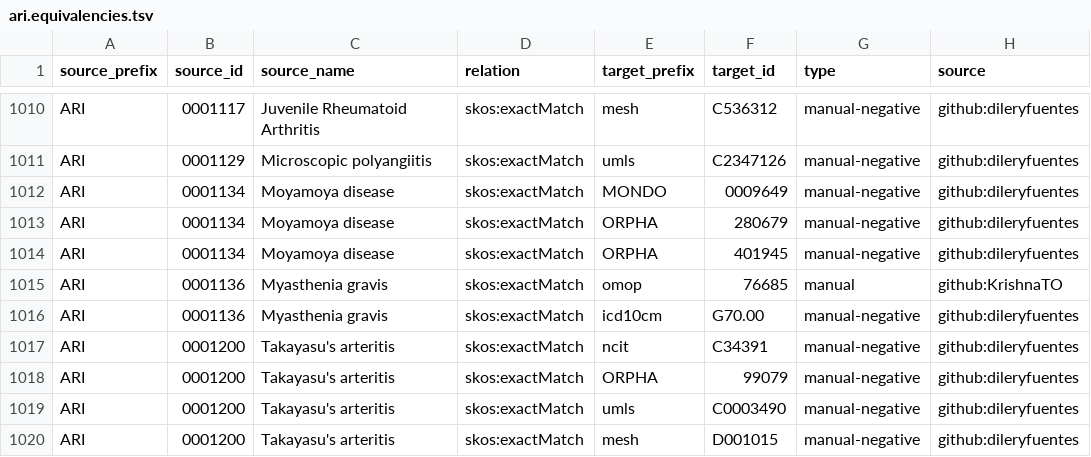
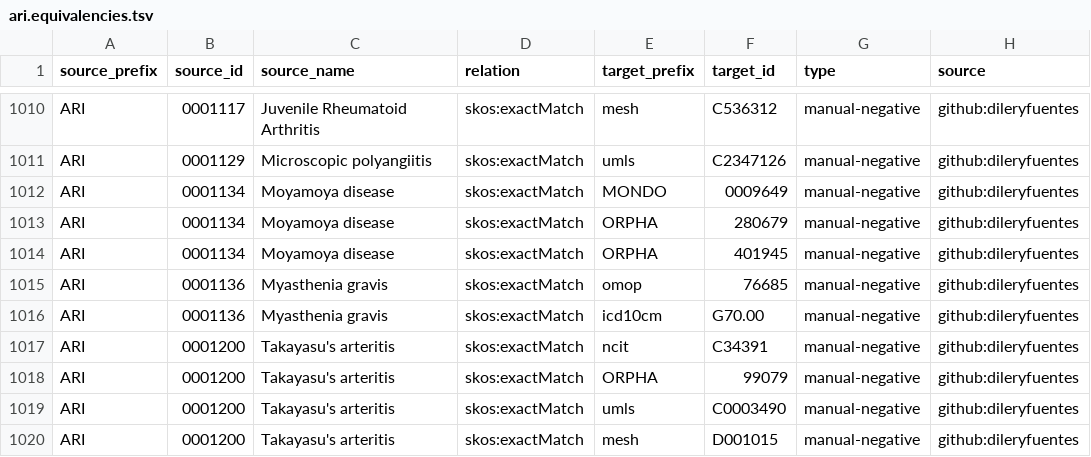
Before and after one commit to Ari2215/ARI, a TSV file: mappings/ari.equivalencies.tsv, drawn as a sheet; only a part is shown, gaps mark what is left out; the diff covers the shown part only.

```diff
--- a/mappings/ari.equivalencies.tsv
+++ b/mappings/ari.equivalencies.tsv
@@ -1014,3 +1014,3 @@ ARI	0001134	Moyamoya disease	skos:exactMatch	ORPHA	280679	manual-negative	github
 ARI	0001134	Moyamoya disease	skos:exactMatch	ORPHA	401945	manual-negative	github:dileryfuentes
-ARI	0001136	Myasthenia gravis	skos:exactMatch	omop	76685	manual	github:KrishnaTO
+ARI	0001136	Myasthenia gravis	skos:exactMatch	omop	76685	manual-negative	github:dileryfuentes
 ARI	0001136	Myasthenia gravis	skos:exactMatch	icd10cm	G70.00	manual-negative	github:dileryfuentes
```
Also changed, not shown: 1 added row and 44 edited cells elsewhere in this file, mappings/ari.sssom.tsv, 2 other files.
